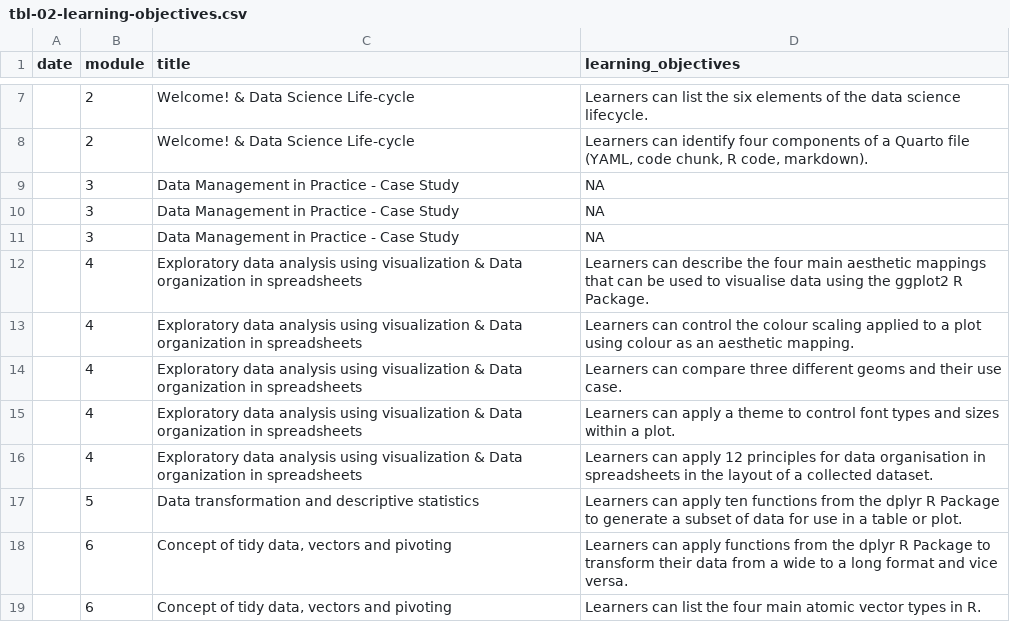
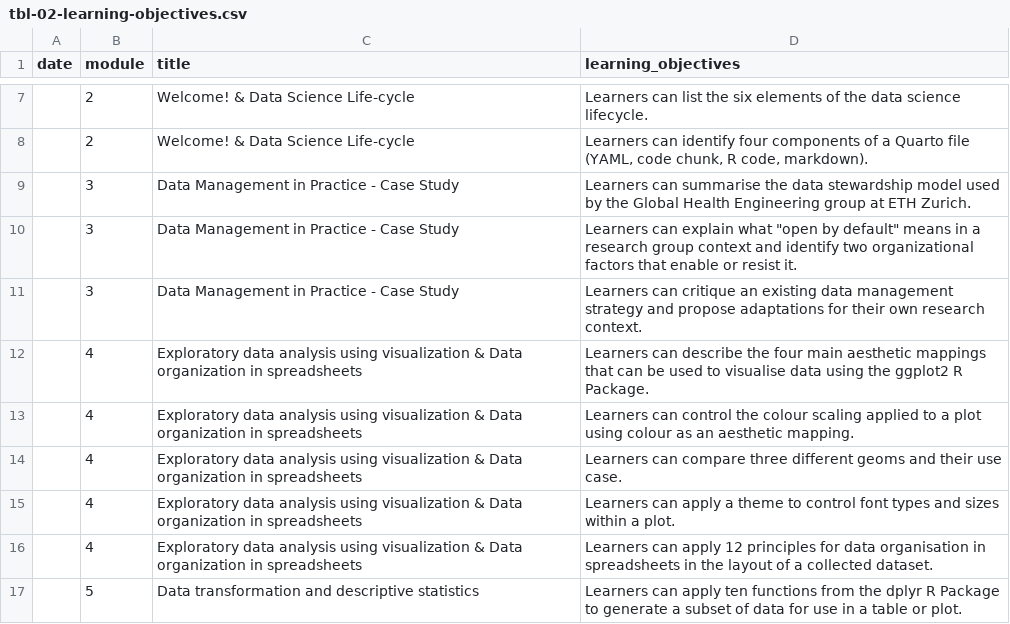
Before and after one commit to cven5999-ss26/website, a CSV file: data/tbl-02-learning-objectives.csv, drawn as a sheet; only a part is shown, gaps mark what is left out; the shorter side is filled out with more unchanged rows.

```diff
--- a/data/tbl-02-learning-objectives.csv
+++ b/data/tbl-02-learning-objectives.csv
@@ -8,5 +8,5 @@ date,module,title,learning_objectives
 ,2,Welcome! & Data Science Life-cycle,"Learners can identify four components of a Quarto file (YAML, code chunk, R code, markdown)."
-,3,Data Management in Practice - Case Study,NA
-,3,Data Management in Practice - Case Study,NA
-,3,Data Management in Practice - Case Study,NA
+,3,Data Management in Practice - Case Study,Learners can summarise the data stewardship model used by the Global Health Engineering group at ETH Zurich.
+,3,Data Management in Practice - Case Study,"Learners can explain what ""open by default"" means in a research group context and identify two organizational factors that enable or resist it."
+,3,Data Management in Practice - Case Study,Learners can critique an existing data management strategy and propose adaptations for their own research context.
 ,4,Exploratory data analysis using visualization & Data organization in spreadsheets,Learners can describe the four main aesthetic mappings that can be used to visualise data using the ggplot2 R Package.
```
Also changed, not shown: 28 other files.
